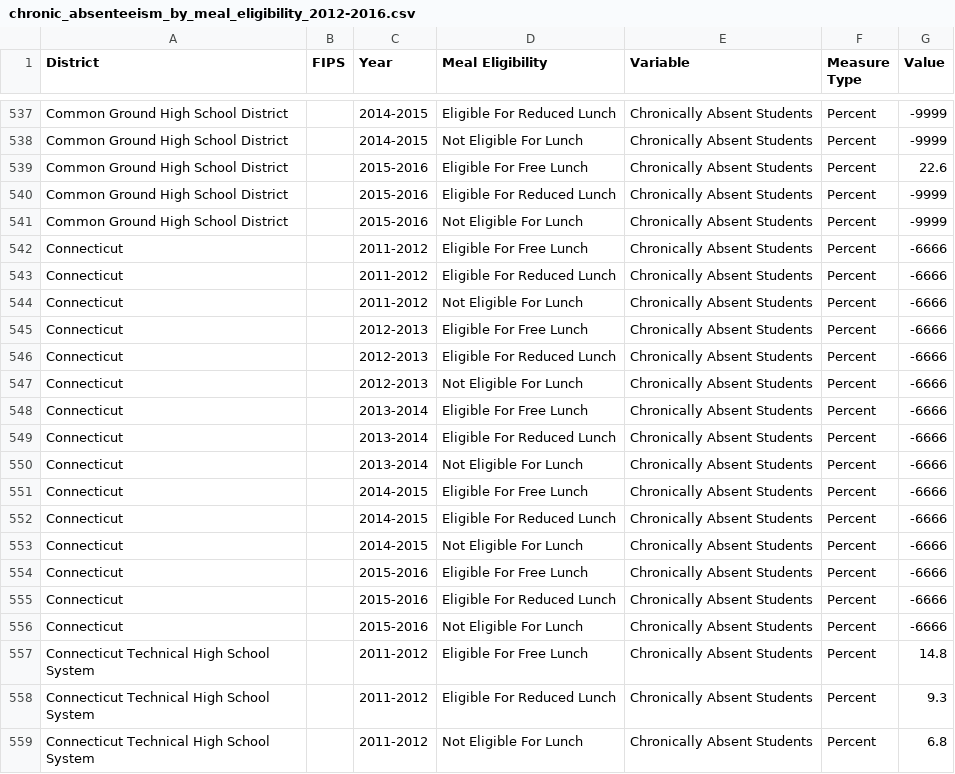
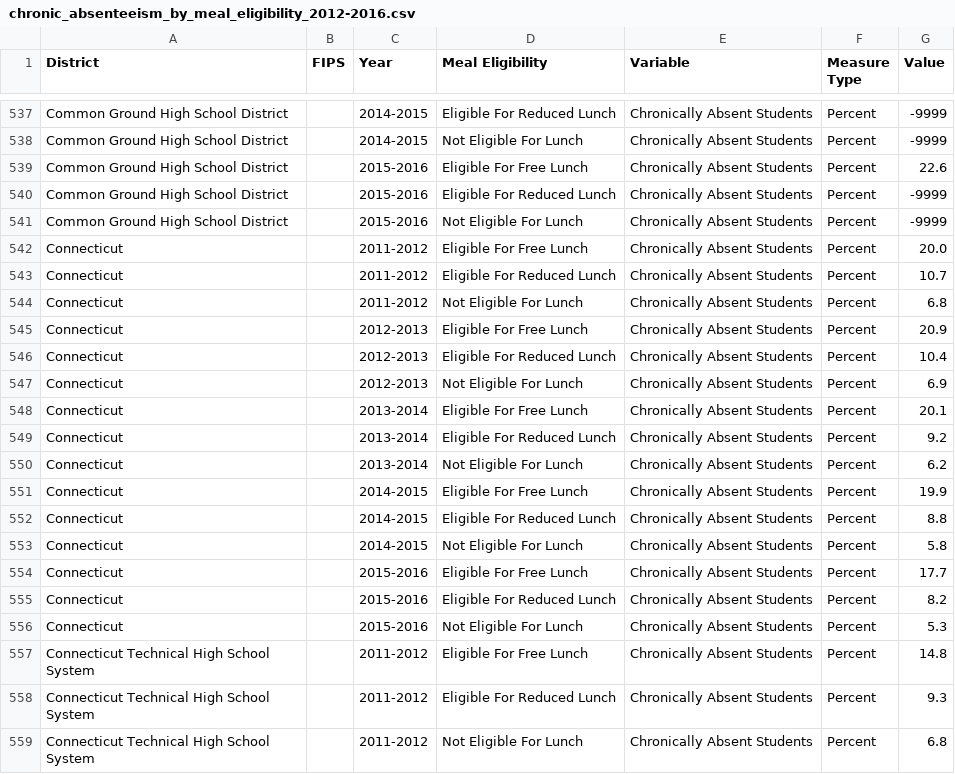
Before and after one commit to CT-Data-Collaborative/chronic-absenteeism-by-meal-eligibility, a CSV file: data/chronic_absenteeism_by_meal_eligibility_2012-2016.csv, drawn as a sheet; only a part is shown, gaps mark what is left out; the diff covers the shown part only.

```diff
--- a/data/chronic_absenteeism_by_meal_eligibility_2012-2016.csv
+++ b/data/chronic_absenteeism_by_meal_eligibility_2012-2016.csv
@@ -541,17 +541,17 @@
 "Common Ground High School District","","2015-2016","Not Eligible For Lunch","Chronically Absent Students","Percent","-9999"
-"Connecticut","","2011-2012","Eligible For Free Lunch","Chronically Absent Students","Percent","-6666"
-"Connecticut","","2011-2012","Eligible For Reduced Lunch","Chronically Absent Students","Percent","-6666"
-"Connecticut","","2011-2012","Not Eligible For Lunch","Chronically Absent Students","Percent","-6666"
-"Connecticut","","2012-2013","Eligible For Free Lunch","Chronically Absent Students","Percent","-6666"
-"Connecticut","","2012-2013","Eligible For Reduced Lunch","Chronically Absent Students","Percent","-6666"
-"Connecticut","","2012-2013","Not Eligible For Lunch","Chronically Absent Students","Percent","-6666"
-"Connecticut","","2013-2014","Eligible For Free Lunch","Chronically Absent Students","Percent","-6666"
-"Connecticut","","2013-2014","Eligible For Reduced Lunch","Chronically Absent Students","Percent","-6666"
-"Connecticut","","2013-2014","Not Eligible For Lunch","Chronically Absent Students","Percent","-6666"
-"Connecticut","","2014-2015","Eligible For Free Lunch","Chronically Absent Students","Percent","-6666"
-"Connecticut","","2014-2015","Eligible For Reduced Lunch","Chronically Absent Students","Percent","-6666"
-"Connecticut","","2014-2015","Not Eligible For Lunch","Chronically Absent Students","Percent","-6666"
-"Connecticut","","2015-2016","Eligible For Free Lunch","Chronically Absent Students","Percent","-6666"
-"Connecticut","","2015-2016","Eligible For Reduced Lunch","Chronically Absent Students","Percent","-6666"
-"Connecticut","","2015-2016","Not Eligible For Lunch","Chronically Absent Students","Percent","-6666"
+"Connecticut","","2011-2012","Eligible For Free Lunch","Chronically Absent Students","Percent","20.0"
+"Connecticut","","2011-2012","Eligible For Reduced Lunch","Chronically Absent Students","Percent","10.7"
+"Connecticut","","2011-2012","Not Eligible For Lunch","Chronically Absent Students","Percent","6.8"
+"Connecticut","","2012-2013","Eligible For Free Lunch","Chronically Absent Students","Percent","20.9"
+"Connecticut","","2012-2013","Eligible For Reduced Lunch","Chronically Absent Students","Percent","10.4"
+"Connecticut","","2012-2013","Not Eligible For Lunch","Chronically Absent Students","Percent","6.9"
+"Connecticut","","2013-2014","Eligible For Free Lunch","Chronically Absent Students","Percent","20.1"
+"Connecticut","","2013-2014","Eligible For Reduced Lunch","Chronically Absent Students","Percent","9.2"
+"Connecticut","","2013-2014","Not Eligible For Lunch","Chronically Absent Students","Percent","6.2"
+"Connecticut","","2014-2015","Eligible For Free Lunch","Chronically Absent Students","Percent","19.9"
+"Connecticut","","2014-2015","Eligible For Reduced Lunch","Chronically Absent Students","Percent","8.8"
+"Connecticut","","2014-2015","Not Eligible For Lunch","Chronically Absent Students","Percent","5.8"
+"Connecticut","","2015-2016","Eligible For Free Lunch","Chronically Absent Students","Percent","17.7"
+"Connecticut","","2015-2016","Eligible For Reduced Lunch","Chronically Absent Students","Percent","8.2"
+"Connecticut","","2015-2016","Not Eligible For Lunch","Chronically Absent Students","Percent","5.3"
 "Connecticut Technical High School System","","2011-2012","Eligible For Free Lunch","Chronically Absent Students","Percent","14.8"
```
Also changed, not shown: 15 removed rows elsewhere in this file, 6 other files.
